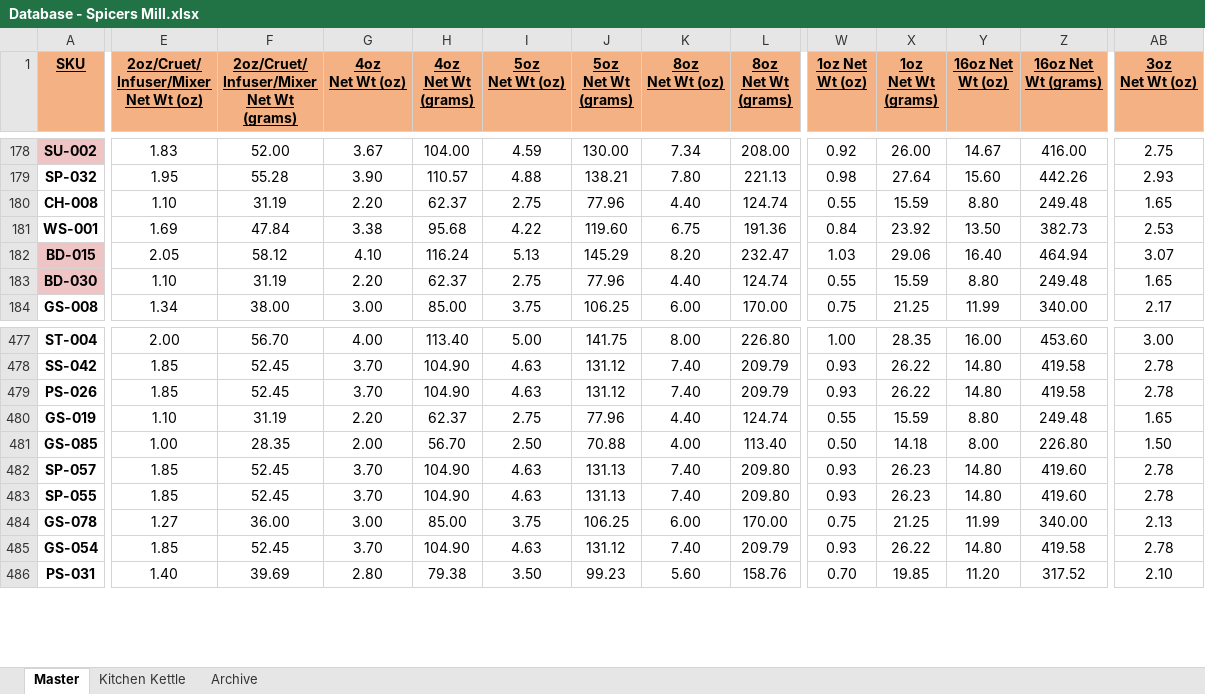
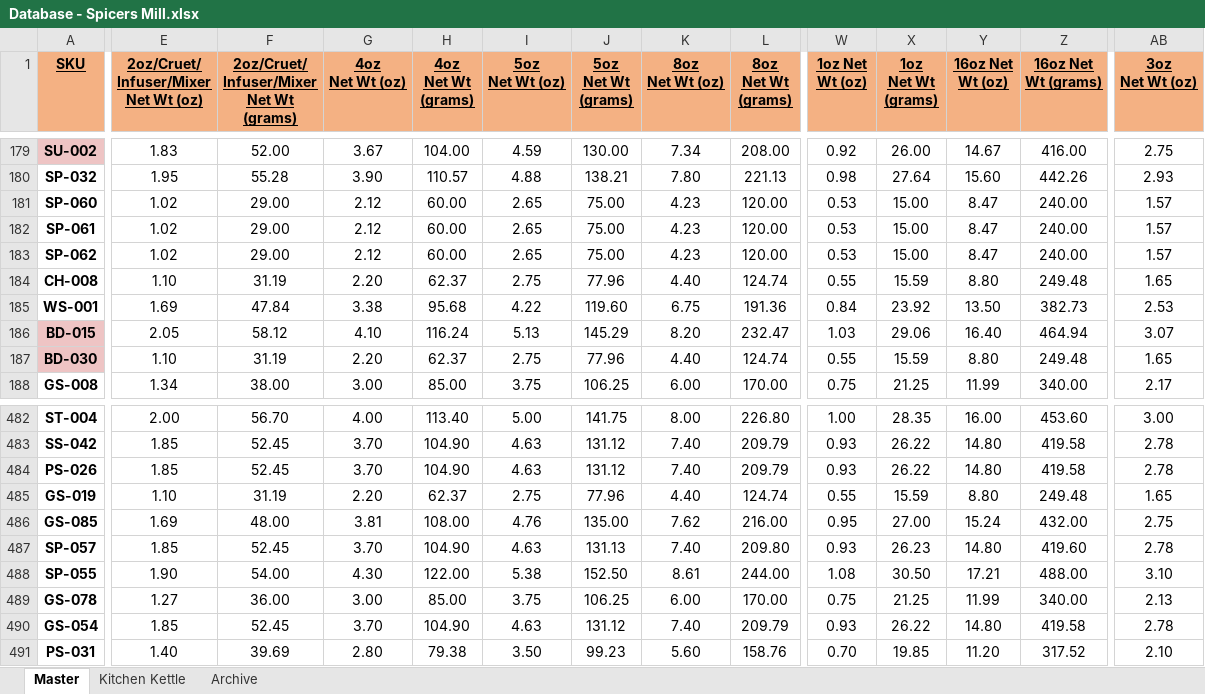
Before and after one commit to chadLinthicum/DATABASE-Spicers_Mill, an Excel workbook: Database - Spicers Mill.xlsx, sheet Master, drawn as a sheet; only a part is shown, gaps mark what is left out; values as stored, in another font and other column widths than the file's, no borders; conditional formats and table styles not drawn; addresses are those after the commit; rows hold the shown columns only; the diff covers the shown part only; the diff names each change by its address in the sheet, - before the commit and + after, or states it on an @@ line.

```diff
--- a/Database - Spicers Mill.xlsx (sheet Master)
+++ b/Database - Spicers Mill.xlsx (sheet Master)
+row 181: SP-060 | 1.02 | 29.00 | 2.12 | 60.00 | 2.65 | 75.00 | 4.23 | 120.00 | 0.53 | 15.00 | 8.47 | 240.00 | 1.57
+row 182: SP-061 | 1.02 | 29.00 | 2.12 | 60.00 | 2.65 | 75.00 | 4.23 | 120.00 | 0.53 | 15.00 | 8.47 | 240.00 | 1.57
+row 183: SP-062 | 1.02 | 29.00 | 2.12 | 60.00 | 2.65 | 75.00 | 4.23 | 120.00 | 0.53 | 15.00 | 8.47 | 240.00 | 1.57
-E486: 1.00
+E486: 1.69
-F486: 28.35
+F486: 48.00
-G486 (4oz Net Wt (oz)): 2.00
+G486 (4oz Net Wt (oz)): 3.81
-H486 (4oz Net Wt (grams)): 56.70
+H486 (4oz Net Wt (grams)): 108.00
-I486 (5oz Net Wt (oz)): 2.50
+I486 (5oz Net Wt (oz)): 4.76
-J486 (5oz Net Wt (grams)): 70.88
+J486 (5oz Net Wt (grams)): 135.00
-K486 (8oz Net Wt (oz)): 4.00
+K486 (8oz Net Wt (oz)): 7.62
-L486 (8oz Net Wt (grams)): 113.40
+L486 (8oz Net Wt (grams)): 216.00
-W486 (1oz Net Wt (oz)): 0.50
+W486 (1oz Net Wt (oz)): 0.95
-X486 (1oz Net Wt (grams)): 14.18
+X486 (1oz Net Wt (grams)): 27.00
-Y486 (16oz Net Wt (oz)): 8.00
+Y486 (16oz Net Wt (oz)): 15.24
-Z486 (16oz Net Wt (grams)): 226.80
+Z486 (16oz Net Wt (grams)): 432.00
-AB486 (3oz Net Wt (oz)): 1.50
+AB486 (3oz Net Wt (oz)): 2.75
-E488: 1.85
+E488: 1.90
-F488: 52.45
+F488: 54.00
-G488 (4oz Net Wt (oz)): 3.70
+G488 (4oz Net Wt (oz)): 4.30
-H488 (4oz Net Wt (grams)): 104.90
+H488 (4oz Net Wt (grams)): 122.00
-I488 (5oz Net Wt (oz)): 4.63
+I488 (5oz Net Wt (oz)): 5.38
-J488 (5oz Net Wt (grams)): 131.13
+J488 (5oz Net Wt (grams)): 152.50
-K488 (8oz Net Wt (oz)): 7.40
+K488 (8oz Net Wt (oz)): 8.61
-L488 (8oz Net Wt (grams)): 209.80
+L488 (8oz Net Wt (grams)): 244.00
-W488 (1oz Net Wt (oz)): 0.93
+W488 (1oz Net Wt (oz)): 1.08
-X488 (1oz Net Wt (grams)): 26.23
+X488 (1oz Net Wt (grams)): 30.50
-Y488 (16oz Net Wt (oz)): 14.80
+Y488 (16oz Net Wt (oz)): 17.21
-Z488 (16oz Net Wt (grams)): 419.60
+Z488 (16oz Net Wt (grams)): 488.00
-AB488 (3oz Net Wt (oz)): 2.78
+AB488 (3oz Net Wt (oz)): 3.10
```
Also changed, not shown: 2 added rows and 48 edited cells elsewhere in this sheet, formulas that keep their value, hidden cells.
